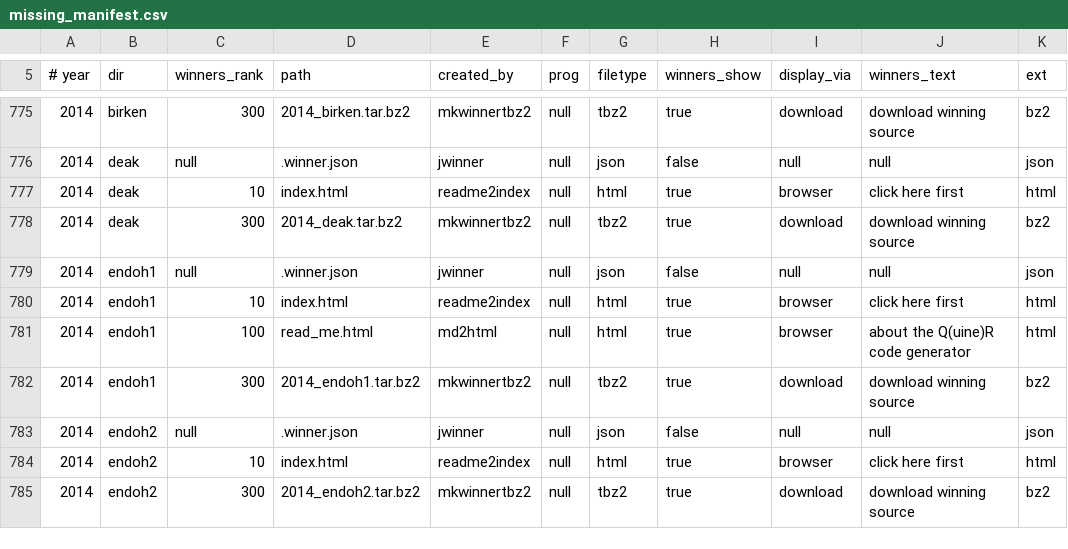
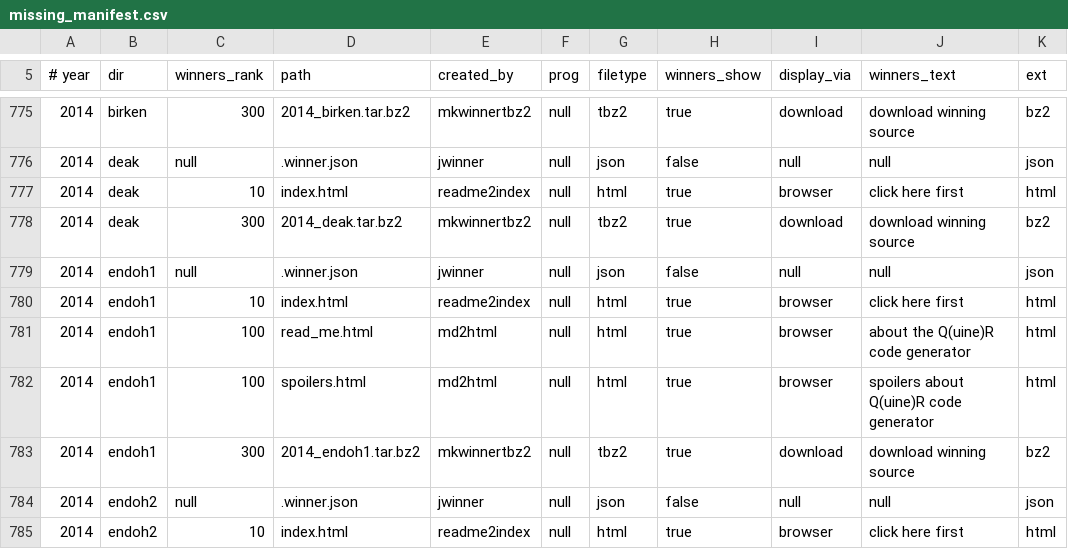
Before and after one commit to ioccc-src/winner, a CSV file: tmp/missing_manifest.csv, drawn as a sheet; only a part is shown, gaps mark what is left out; the shorter side is filled out with more unchanged rows; the diff names each change by its address in the sheet, - before the commit and + after, or states it on an @@ line.

```diff
--- a/tmp/missing_manifest.csv
+++ b/tmp/missing_manifest.csv
+row 782: 2014 | endoh1 | 100 | spoilers.html | md2html | null | html | true | browser | spoilers about Q(uine)R code generator | html
```
Also changed, not shown: tmp/full_manifest.csv, tmp/manifest.csv, 12 other files.
